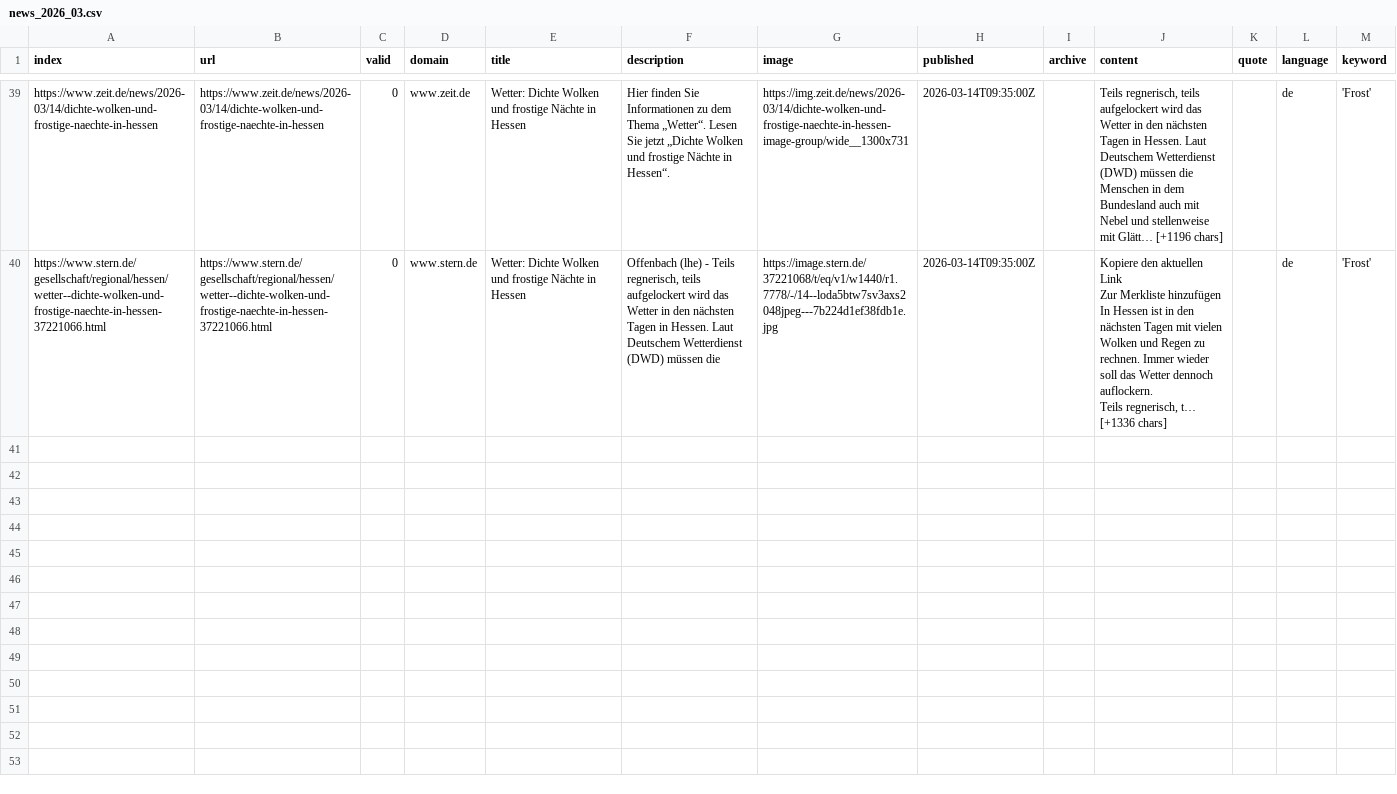
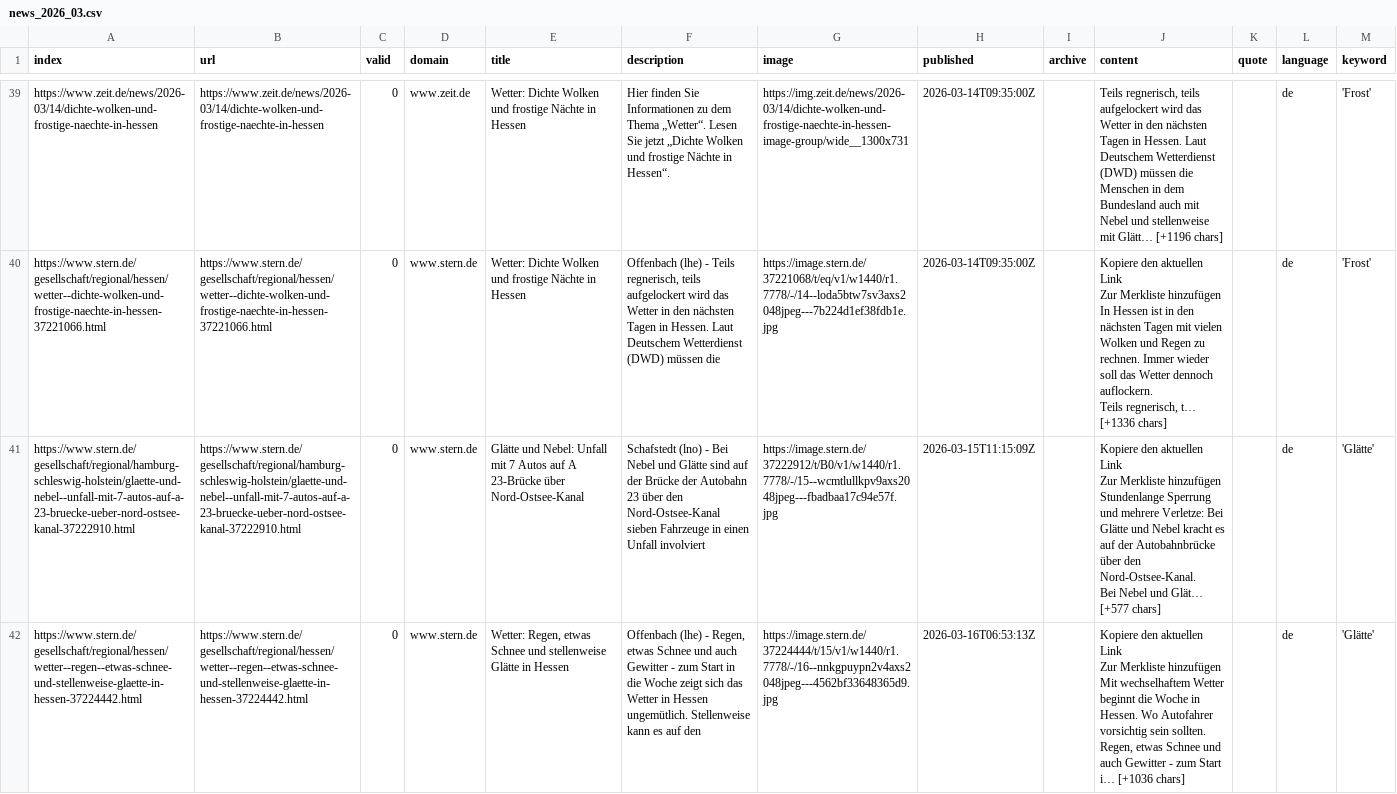
Before and after one commit to emorl-news/winterIsComing, a CSV file: csv/news_2026_03.csv, drawn as a sheet; only a part is shown, gaps mark what is left out; ↵ is a line break in a cell; the diff covers the shown part only; the diff names each change by its address in the sheet, - before the commit and + after, or states it on an @@ line.

```diff
--- a/csv/news_2026_03.csv
+++ b/csv/news_2026_03.csv
+row 41: https://www.stern.de/gesellschaft/regional/hamburg-schleswig-holstein/glaette-und-nebel--unfall-mit-7-autos-auf-a-23-bruecke-ueber-nord-ostsee-kanal-37222910.html | https://www.stern.de/gesellschaft/regional/hamburg-schleswig-holstein/glaette-und-nebel--unfall-mit-7-autos-auf-a-23-bruecke-ueber-nord-ostsee-kanal-37222910.html | 0 | www.stern.de | Glätte und Nebel: Unfall mit 7 Autos auf A 23-Brücke über Nord-Ostsee-Kanal | Schafstedt (lno) - Bei Nebel und Glätte sind auf der Brücke der Autobahn 23 über den Nord-Ostsee-Kanal sieben Fahrzeuge in einen Unfall involviert | https://image.stern.de/37222912/t/B0/v1/w1440/r1.7778/-/15--wcmtlullkpv9axs2048jpeg---fbadbaa17c94e57f.jpg | 2026-03-15T11:15:09Z |  | Kopiere den aktuellen Link ↵ Zur Merkliste hinzufügen ↵ Stundenlange Sperrung und mehrere Verletze: Bei Glätte und Nebel kracht es auf der Autobahnbrücke über den Nord-Ostsee-Kanal. ↵ Bei Nebel und Glät… [+577 chars] |  | de | 'Glätte'
+row 42: https://www.stern.de/gesellschaft/regional/hessen/wetter--regen--etwas-schnee-und-stellenweise-glaette-in-hessen-37224442.html | https://www.stern.de/gesellschaft/regional/hessen/wetter--regen--etwas-schnee-und-stellenweise-glaette-in-hessen-37224442.html | 0 | www.stern.de | Wetter: Regen, etwas Schnee und stellenweise Glätte in Hessen | Offenbach (lhe) - Regen, etwas Schnee und auch Gewitter - zum Start in die Woche zeigt sich das Wetter in Hessen ungemütlich. Stellenweise kann es auf den | https://image.stern.de/37224444/t/15/v1/w1440/r1.7778/-/16--nnkgpuypn2v4axs2048jpeg---4562bf33648365d9.jpg | 2026-03-16T06:53:13Z |  | Kopiere den aktuellen Link ↵ Zur Merkliste hinzufügen ↵ Mit wechselhaftem Wetter beginnt die Woche in Hessen. Wo Autofahrer vorsichtig sein sollten. ↵ Regen, etwas Schnee und auch Gewitter - zum Start i… [+1036 chars] |  | de | 'Glätte'
```
Also changed, not shown: 2 added rows elsewhere in this file, csv/news_2026_02.csv, keywords.csv.
